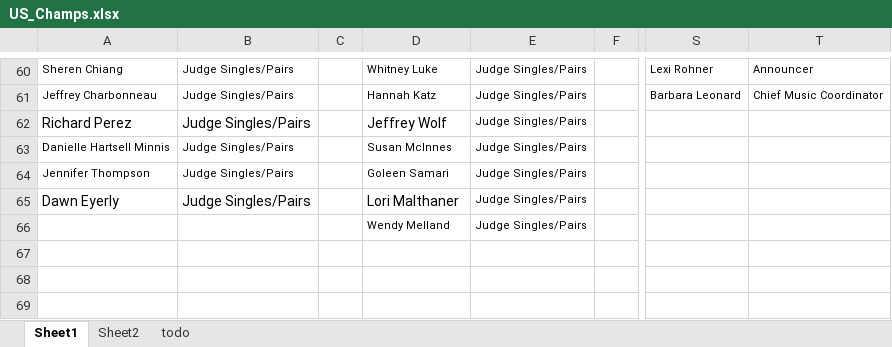
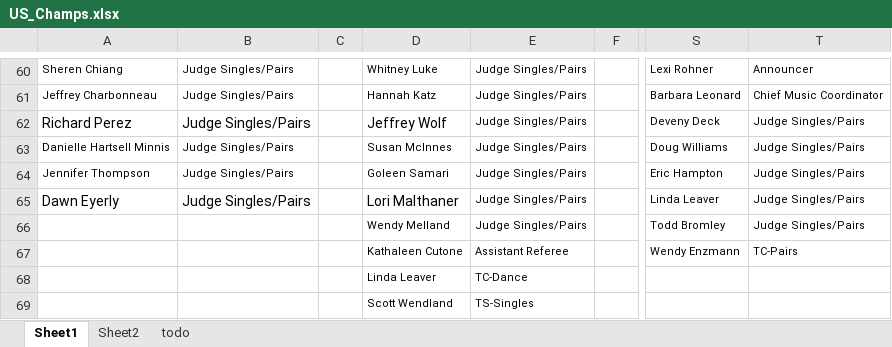
Before and after one commit to rachaelnaphtal/skating-orc, an Excel workbook: activityAnalysis/US_Champs.xlsx, sheet Sheet1, drawn as a sheet; only a part is shown, gaps mark what is left out; values as stored, in another font and other column widths than the file's, no borders; the diff covers the shown part only; the diff names each change by its address in the sheet, - before the commit and + after, or states it on an @@ line.

```diff
--- a/activityAnalysis/US_Champs.xlsx (sheet Sheet1)
+++ b/activityAnalysis/US_Champs.xlsx (sheet Sheet1)
-S62: (empty)
+S62: Deveny Deck
-T62:T66: (empty)
+T62:T66: Judge Singles/Pairs
-S63: (empty)
+S63: Doug Williams
-S64: (empty)
+S64: Eric Hampton
-S65: (empty)
+S65: Linda Leaver
-S66: (empty)
+S66: Todd Bromley
-D67: (empty)
+D67: Kathaleen Cutone
-E67: (empty)
+E67: Assistant Referee
-S67: (empty)
+S67: Wendy Enzmann
-T67: (empty)
+T67: TC-Pairs
-D68: (empty)
+D68: Linda Leaver
-E68: (empty)
+E68: TC-Dance
-D69: (empty)
+D69: Scott Wendland
-E69: (empty)
+E69: TS-Singles
```
Also changed, not shown: 12 added rows, 5 removed rows and 26 edited cells elsewhere in this sheet, activityAnalysis/Appointments_to_database.xlsx, activityAnalysis/Retired_officials.xlsx, 15 other files.
